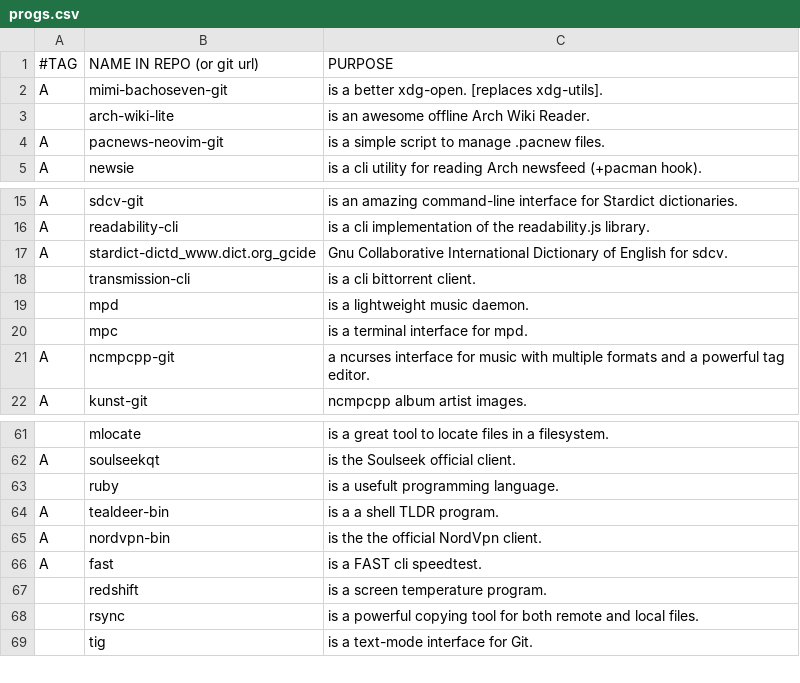
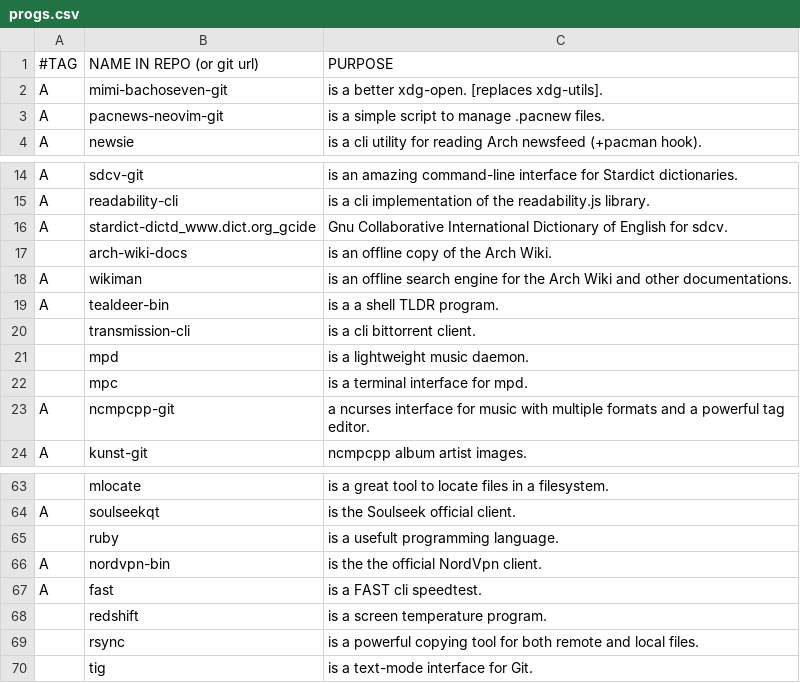
Before and after one commit to BachoSeven/AARGH, a CSV file: progs.csv, drawn as a sheet; only a part is shown, gaps mark what is left out.

Commit message:
Add `wikiman`

```diff
--- a/progs.csv
+++ b/progs.csv
@@ -2,3 +2,2 @@
 A,mimi-bachoseven-git,"is a better xdg-open. [replaces xdg-utils]."
-,arch-wiki-lite,"is an awesome offline Arch Wiki Reader."
 A,pacnews-neovim-git,"is a simple script to manage .pacnew files."
@@ -17,2 +16,5 @@ A,readability-cli,"is a cli implementation of the readability.js library."
 A,stardict-dictd_www.dict.org_gcide,"Gnu Collaborative International Dictionary of English for sdcv."
+,arch-wiki-docs,"is an offline copy of the Arch Wiki."
+A,wikiman,"is an offline search engine for the Arch Wiki and other documentations."
+A,tealdeer-bin,"is a a shell TLDR program."
 ,transmission-cli,"is a cli bittorrent client."
@@ -63,3 +65,2 @@ A,soulseekqt,"is the Soulseek official client."
 ,ruby,"is a usefult programming language."
-A,tealdeer-bin,"is a a shell TLDR program."
 A,nordvpn-bin,"is the the official NordVpn client."
```
